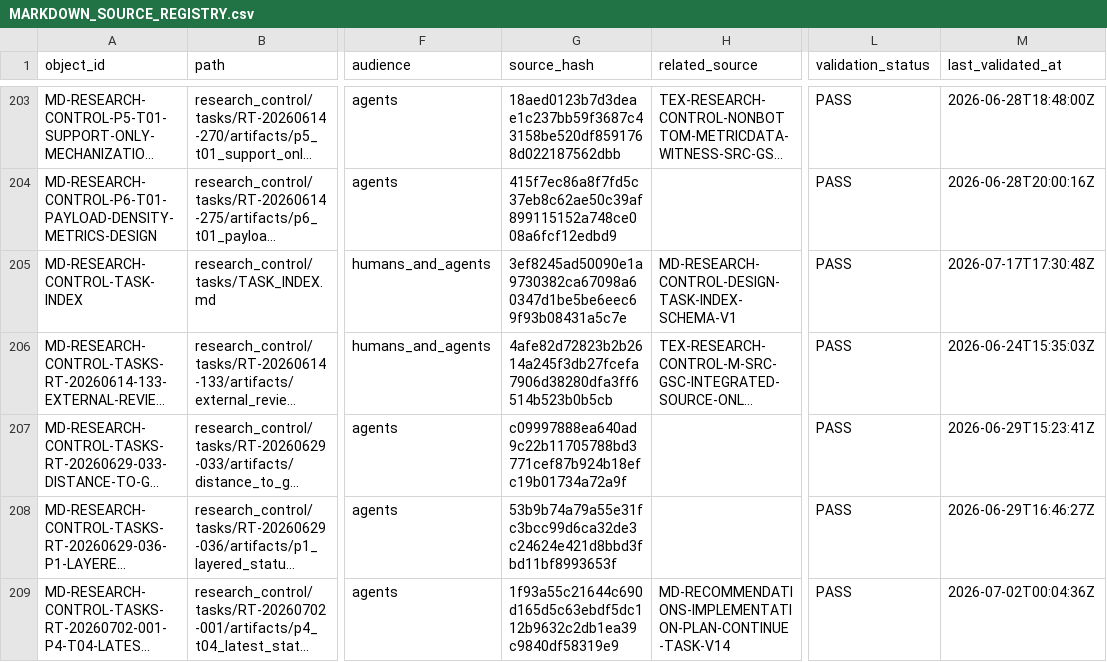
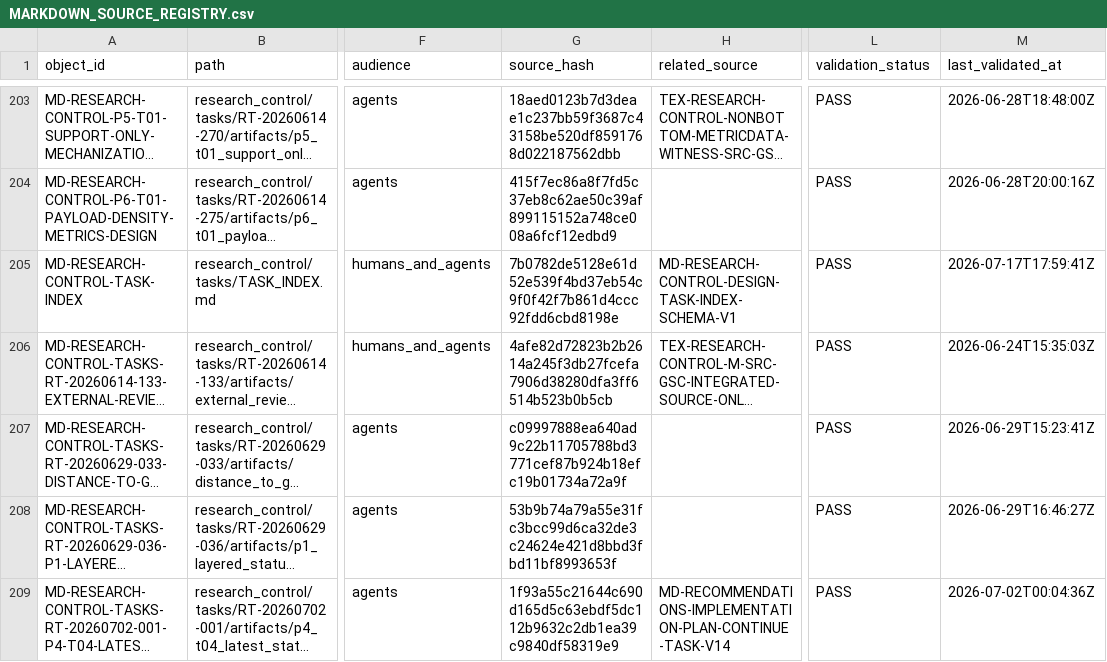
Before and after one commit to AngryOwlAI/The-AEther-Flow, a CSV file: registries/MARKDOWN_SOURCE_REGISTRY.csv, drawn as a sheet; only a part is shown, gaps mark what is left out; long unchanged cells end in …; the diff names each change by its address in the sheet, - before the commit and + after, or states it on an @@ line.

```diff
--- a/registries/MARKDOWN_SOURCE_REGISTRY.csv
+++ b/registries/MARKDOWN_SOURCE_REGISTRY.csv
-G205 (source_hash): 3ef8245ad50090e1a9730382ca67098a60347d1be5be6eec69f93b08431a5c7e
+G205 (source_hash): 7b0782de5128e61d52e539f4bd37eb54c9f0f42f7b861d4ccc92fdd6cbd8198e
-M205 (last_validated_at): 2026-07-17T17:30:48Z
+M205 (last_validated_at): 2026-07-17T17:59:41Z
```
Also changed, not shown: registries/DIRECTOR_DECISION_REGISTRY.csv, registries/OBSIDIAN_VAULT_REGISTRY.csv, 34 other files.
